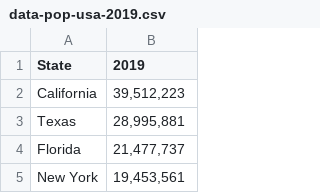
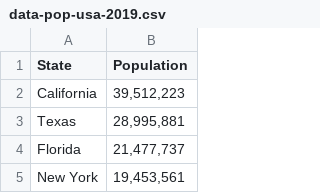
Before and after one commit to david880110/Economy-by-Country, a CSV file: raw_data/data-pop-usa-2019.csv (was data-pop-usa-2019.csv), drawn as a sheet; only a part is shown.

```diff
--- a/data-pop-usa-2019.csv
+++ b/raw_data/data-pop-usa-2019.csv
@@ -1,2 +1,2 @@
-State,2019
+State,Population
  California,"39,512,223"
```
Also changed, not shown: raw_data/data-gdp-mainlandchina-2019.csv, raw_data/data-pop-china-2017.csv, 4 other files.
